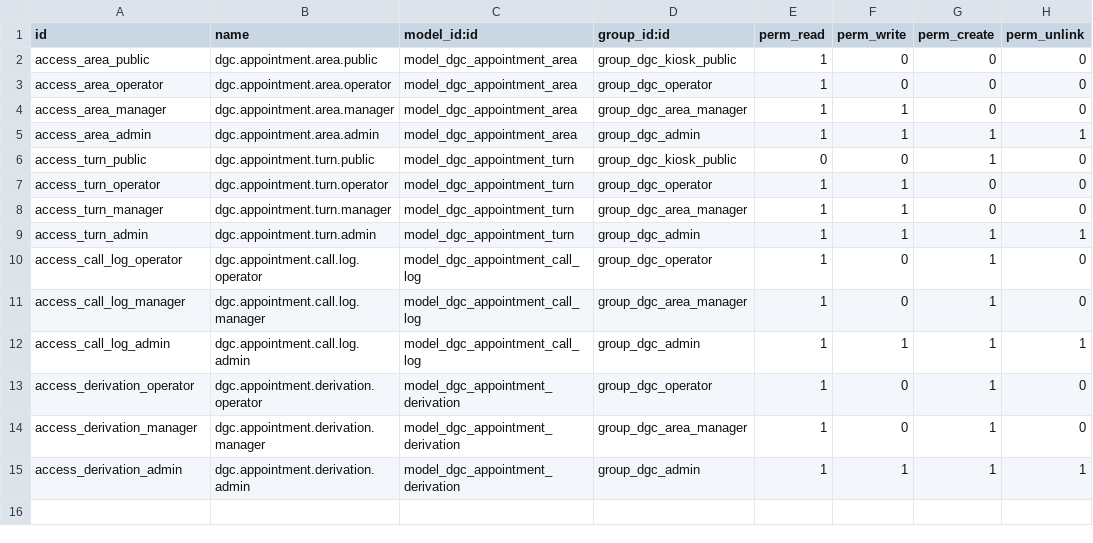
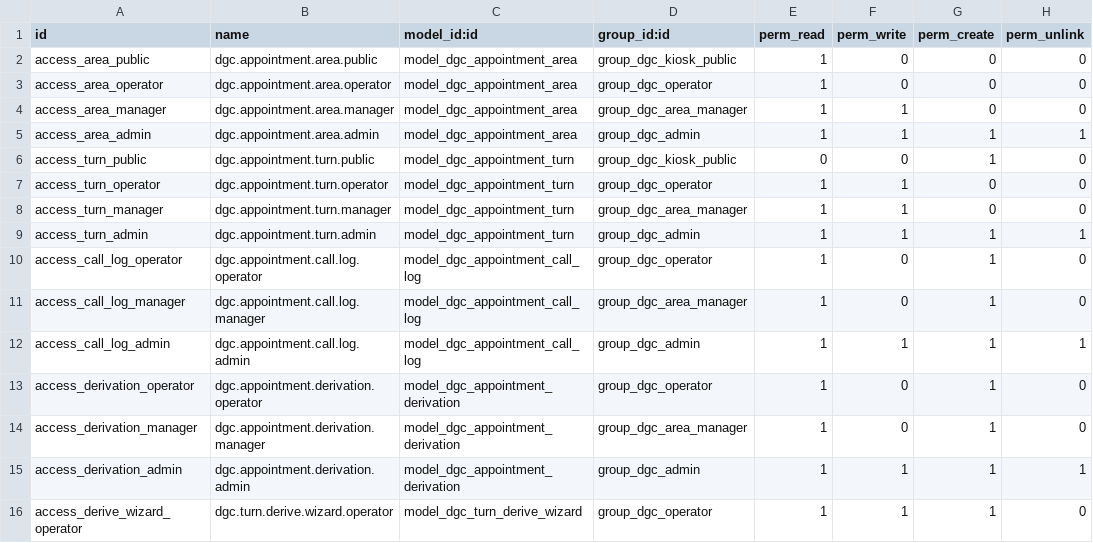
Before and after one commit to relexsrl/dgc_appointment_kiosk, a CSV file: security/ir.model.access.csv, drawn as a sheet; the diff names each change by its address in the sheet, - before the commit and + after, or states it on an @@ line.

```diff
--- a/security/ir.model.access.csv
+++ b/security/ir.model.access.csv
+row 16: access_derive_wizard_operator | dgc.turn.derive.wizard.operator | model_dgc_turn_derive_wizard | group_dgc_operator | 1 | 1 | 1 | 0
```
Also changed, not shown: 15 other files.
